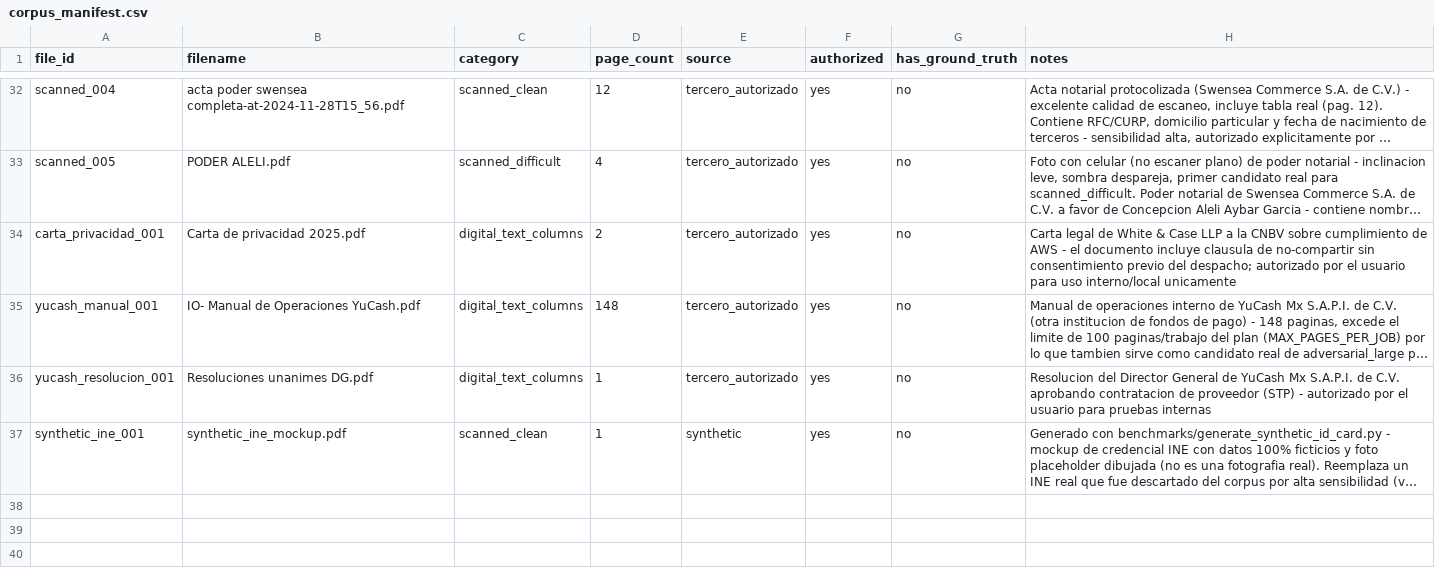
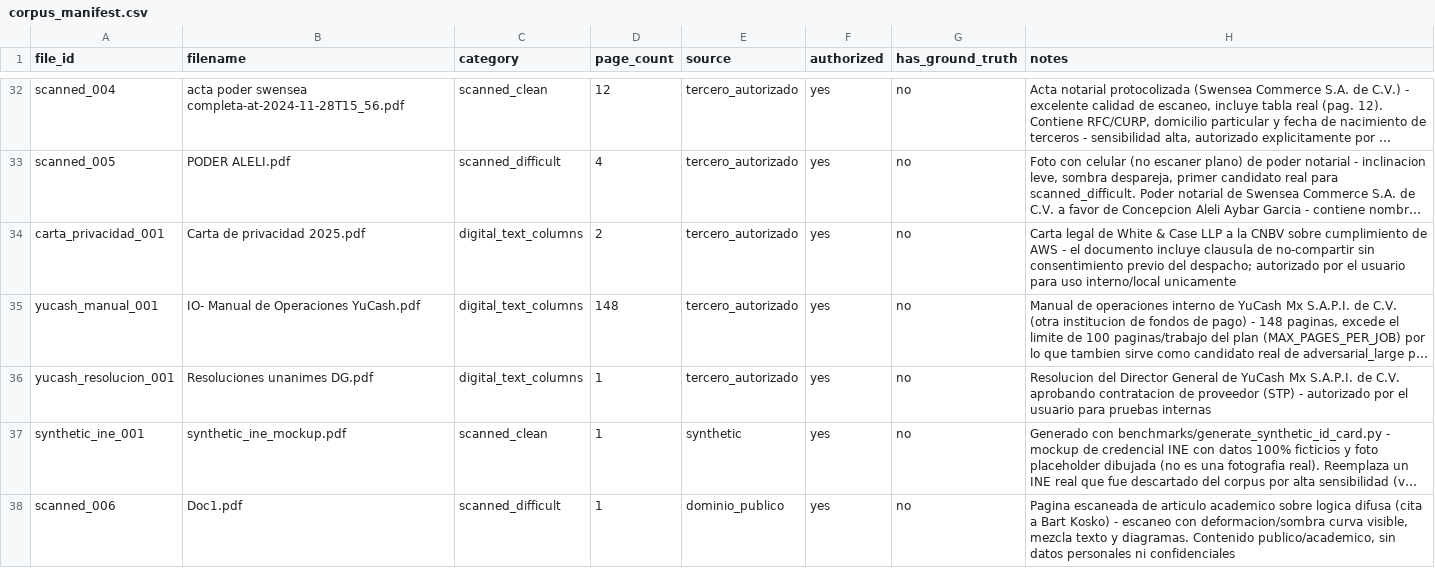
Before and after one commit to leoCryptoMillions/pdf_converter, a CSV file: benchmarks/corpus_manifest.csv, drawn as a sheet; only a part is shown, gaps mark what is left out; long unchanged cells end in …; the diff names each change by its address in the sheet, - before the commit and + after, or states it on an @@ line.

Commit message:
feat(f0): add real scanned_difficult sample (academic text, no PII) (P01)

```diff
--- a/benchmarks/corpus_manifest.csv
+++ b/benchmarks/corpus_manifest.csv
+row 38: scanned_006 | Doc1.pdf | scanned_difficult | 1 | dominio_publico | yes | no | Pagina escaneada de articulo academico sobre logica difusa (cita a Bart Kosko) - escaneo con deformacion/sombra curva visible, mezcla texto y diagramas. Contenido publico/academico, sin datos personales ni confidenciales
```
Also changed, not shown: 1 other file.
